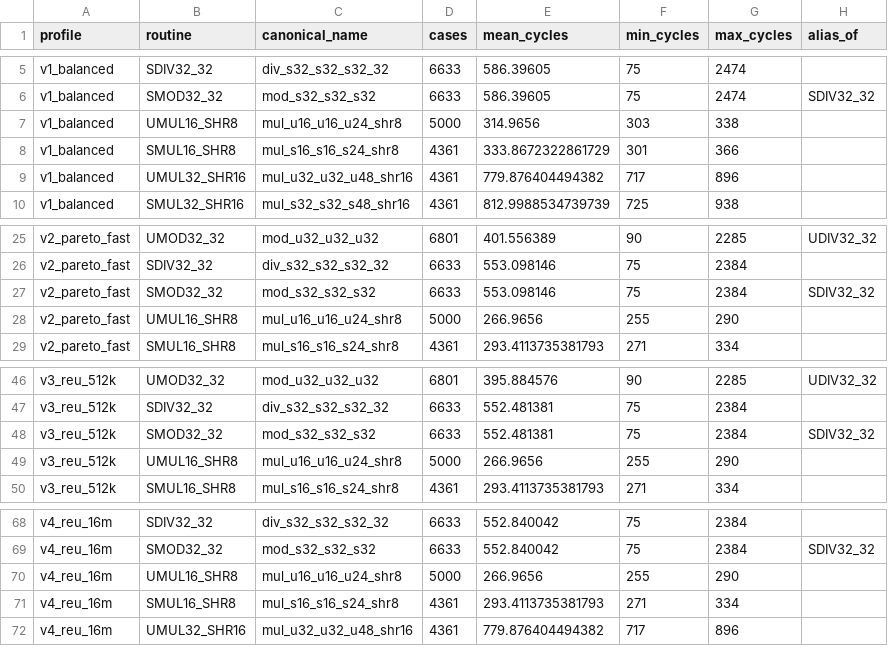
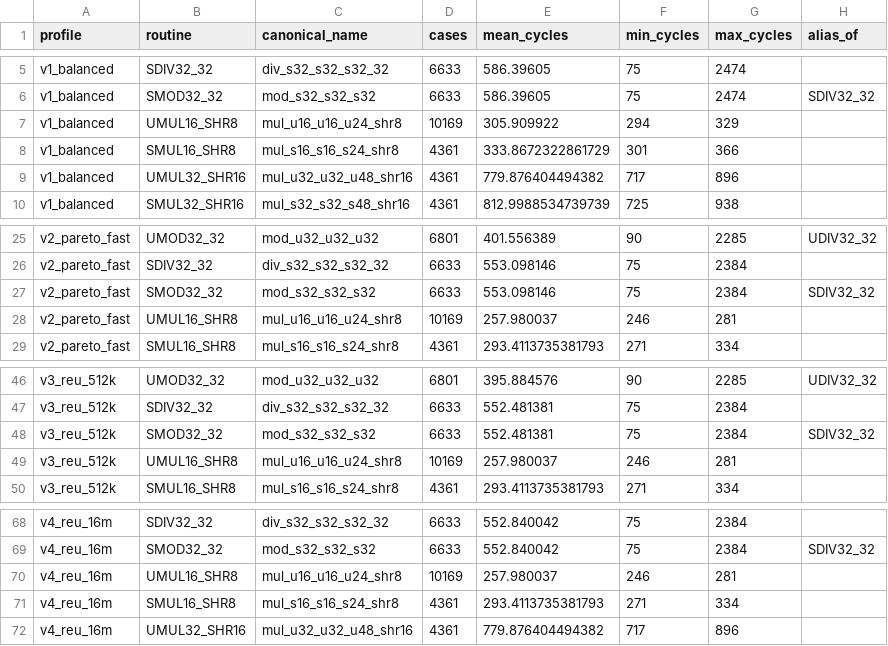
Before and after one commit to floppyrom/C64-Math-Library, a CSV file: docs/PERFORMANCE_GAME_MATH_FINAL.csv, drawn as a sheet; only a part is shown, gaps mark what is left out.

Commit message:
Refresh UMUL16 SHR8 comparison rows

```diff
--- a/docs/PERFORMANCE_GAME_MATH_FINAL.csv
+++ b/docs/PERFORMANCE_GAME_MATH_FINAL.csv
@@ -6,3 +6,3 @@ v1_balanced,SDIV32_32,div_s32_s32_s32_32,6633,586.39605,75,2474,
 v1_balanced,SMOD32_32,mod_s32_s32_s32,6633,586.39605,75,2474,SDIV32_32
-v1_balanced,UMUL16_SHR8,mul_u16_u16_u24_shr8,5000,314.9656,303,338,
+v1_balanced,UMUL16_SHR8,mul_u16_u16_u24_shr8,10169,305.909922,294,329,
 v1_balanced,SMUL16_SHR8,mul_s16_s16_s24_shr8,4361,333.8672322861729,301,366,
@@ -27,3 +27,3 @@ v2_pareto_fast,SDIV32_32,div_s32_s32_s32_32,6633,553.098146,75,2384,
 v2_pareto_fast,SMOD32_32,mod_s32_s32_s32,6633,553.098146,75,2384,SDIV32_32
-v2_pareto_fast,UMUL16_SHR8,mul_u16_u16_u24_shr8,5000,266.9656,255,290,
+v2_pareto_fast,UMUL16_SHR8,mul_u16_u16_u24_shr8,10169,257.980037,246,281,
 v2_pareto_fast,SMUL16_SHR8,mul_s16_s16_s24_shr8,4361,293.4113735381793,271,334,
@@ -48,3 +48,3 @@ v3_reu_512k,SDIV32_32,div_s32_s32_s32_32,6633,552.481381,75,2384,
 v3_reu_512k,SMOD32_32,mod_s32_s32_s32,6633,552.481381,75,2384,SDIV32_32
-v3_reu_512k,UMUL16_SHR8,mul_u16_u16_u24_shr8,5000,266.9656,255,290,
+v3_reu_512k,UMUL16_SHR8,mul_u16_u16_u24_shr8,10169,257.980037,246,281,
 v3_reu_512k,SMUL16_SHR8,mul_s16_s16_s24_shr8,4361,293.4113735381793,271,334,
@@ -69,3 +69,3 @@ v4_reu_16m,SDIV32_32,div_s32_s32_s32_32,6633,552.840042,75,2384,
 v4_reu_16m,SMOD32_32,mod_s32_s32_s32,6633,552.840042,75,2384,SDIV32_32
-v4_reu_16m,UMUL16_SHR8,mul_u16_u16_u24_shr8,5000,266.9656,255,290,
+v4_reu_16m,UMUL16_SHR8,mul_u16_u16_u24_shr8,10169,257.980037,246,281,
 v4_reu_16m,SMUL16_SHR8,mul_s16_s16_s24_shr8,4361,293.4113735381793,271,334,
```
